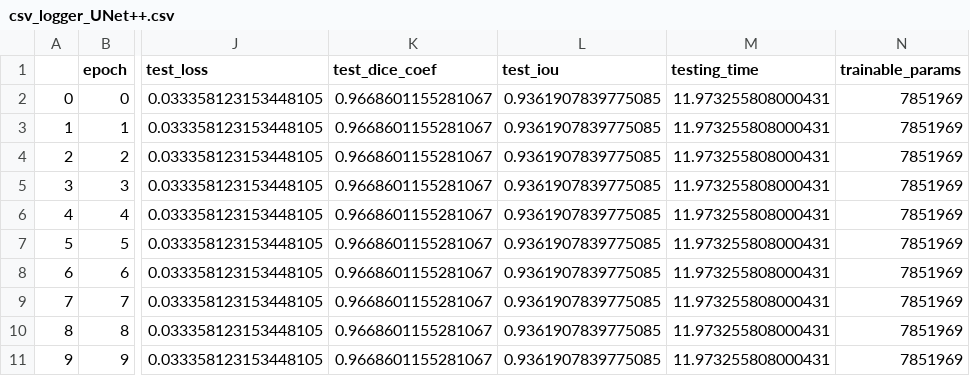
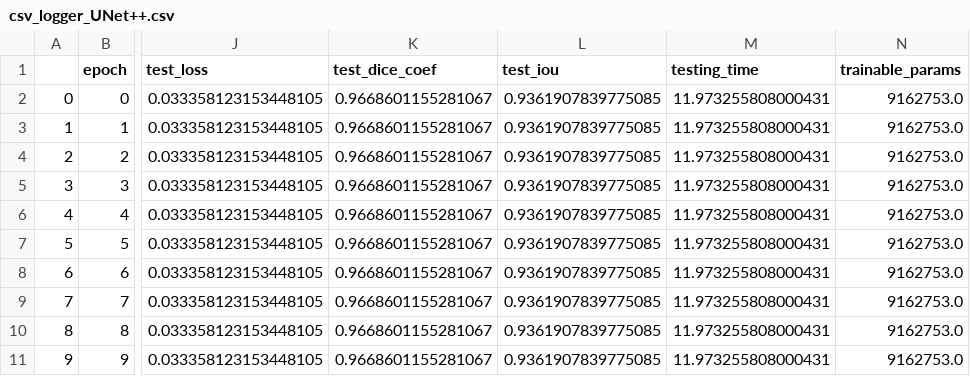
Before and after one commit to achmadbauravindah/modern_lung_segmentation_app, a CSV file: models/UNet++/csv_logger_UNet++.csv, drawn as a sheet; only a part is shown, gaps mark what is left out; the diff names each change by its address in the sheet, - before the commit and + after, or states it on an @@ line.

```diff
--- a/models/UNet++/csv_logger_UNet++.csv
+++ b/models/UNet++/csv_logger_UNet++.csv
-N2:N11 (trainable_params): 7851969
+N2:N11 (trainable_params): 9162753.0
```
Also changed, not shown: models/AttUNet/csv_logger_AttUNet.csv, models/R2UNet/csv_logger_R2UNet.csv, 15 other files.
